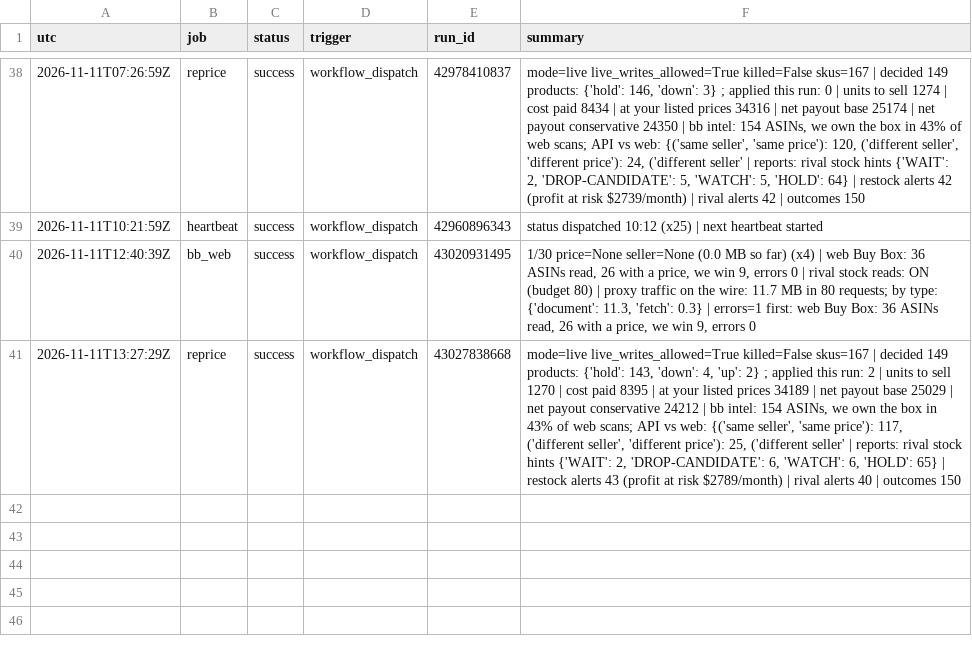
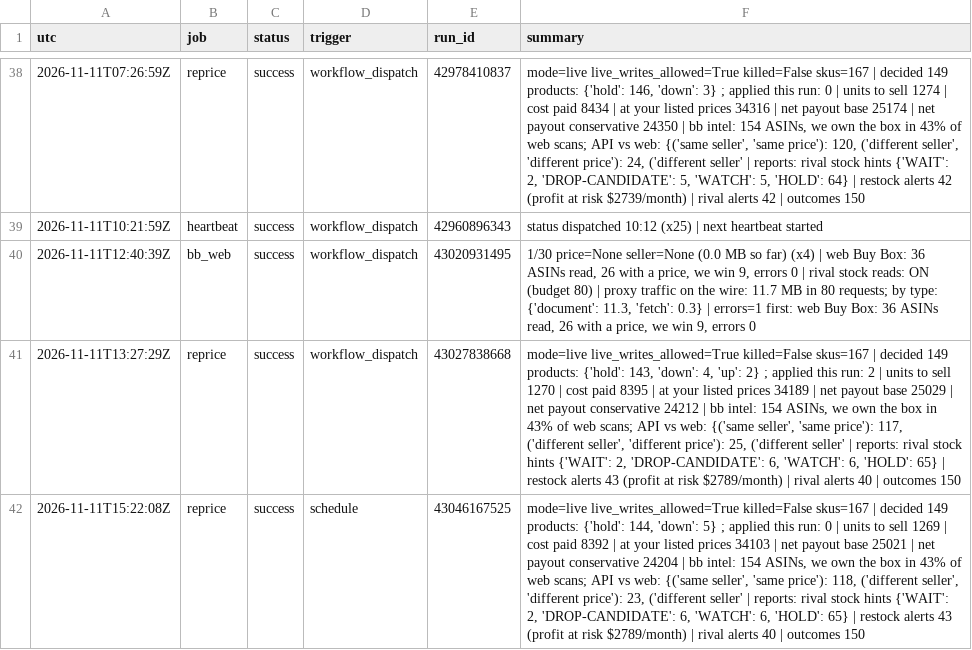
Before and after one commit to Rodantmat/melaleuca-cart, a TSV file: ops_log.tsv, drawn as a sheet; only a part is shown, gaps mark what is left out; the diff names each change by its address in the sheet, - before the commit and + after, or states it on an @@ line.

Commit message:
ops reprice success 2026-11-11T15:22:08Z

```diff
--- a/ops_log.tsv
+++ b/ops_log.tsv
+row 42: 2026-11-11T15:22:08Z | reprice | success | schedule | 43046167525 | mode=live live_writes_allowed=True killed=False skus=167 | decided 149 products: {'hold': 144, 'down': 5} ; applied this run: 0 | units to sell 1269 | cost paid 8392 | at your listed prices 34103 | net payout base 25021 | net payout conservative 24204 | bb intel: 154 ASINs, we own the box in 43% of web scans; API vs web: {('same seller', 'same price'): 118, ('different seller', 'different price'): 23, ('different seller' | reports: rival stock hints {'WAIT': 2, 'DROP-CANDIDATE': 6, 'WATCH': 6, 'HOLD': 65} | restock alerts 43 (profit at risk $2789/month) | rival alerts 40 | outcomes 150
```
Also changed, not shown: 1 other file.
